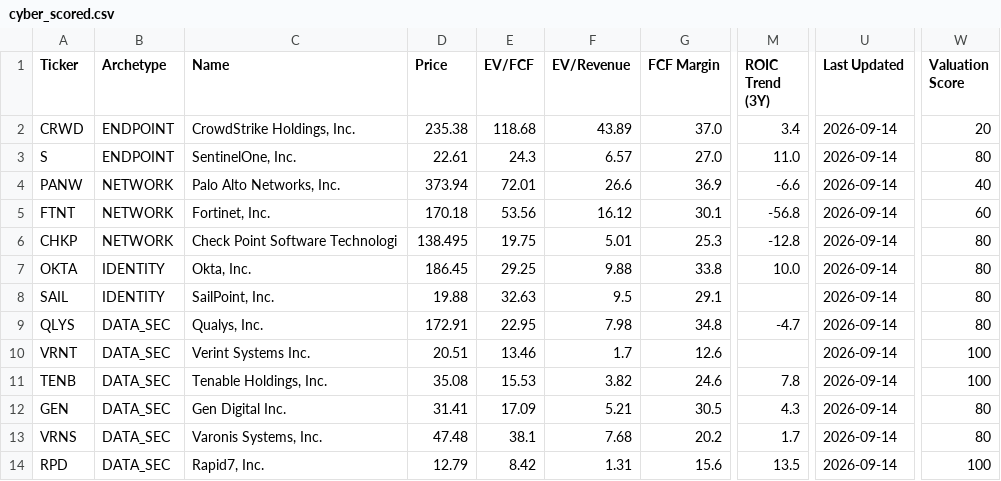
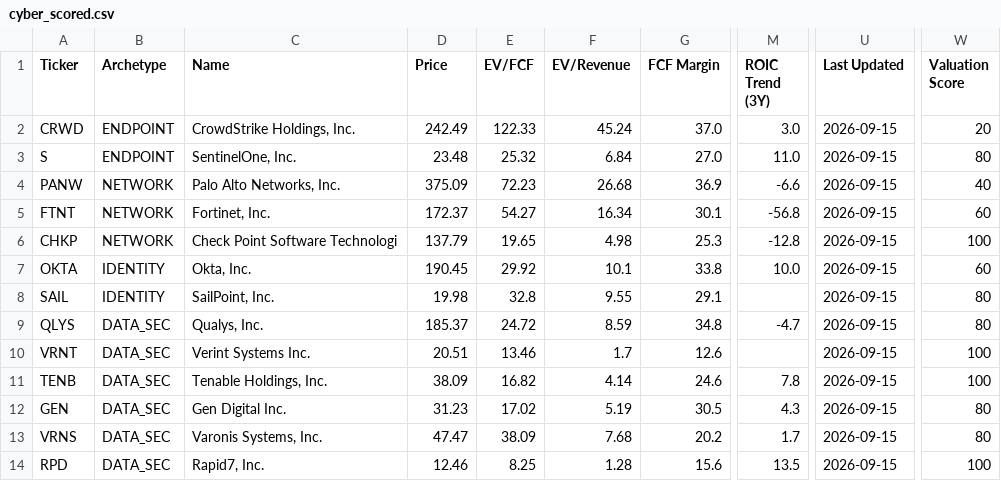
Before and after one commit to NersesArslan/Stockify, a CSV file: data/cyber_scored.csv, drawn as a sheet; only a part is shown, gaps mark what is left out; the diff names each change by its address in the sheet, - before the commit and + after, or states it on an @@ line.

```diff
--- a/data/cyber_scored.csv
+++ b/data/cyber_scored.csv
-D2 (Price): 235.38
+D2 (Price): 242.49
-E2 (EV/FCF): 118.68
+E2 (EV/FCF): 122.33
-F2 (EV/Revenue): 43.89
+F2 (EV/Revenue): 45.24
-M2 (ROIC Trend (3Y)): 3.4
+M2 (ROIC Trend (3Y)): 3.0
-U2:U14 (Last Updated): 2026-09-14
+U2:U14 (Last Updated): 2026-09-15
-D3 (Price): 22.61
+D3 (Price): 23.48
-E3 (EV/FCF): 24.3
+E3 (EV/FCF): 25.32
-F3 (EV/Revenue): 6.57
+F3 (EV/Revenue): 6.84
-D4 (Price): 373.94
+D4 (Price): 375.09
-E4 (EV/FCF): 72.01
+E4 (EV/FCF): 72.23
-F4 (EV/Revenue): 26.6
+F4 (EV/Revenue): 26.68
-D5 (Price): 170.18
+D5 (Price): 172.37
-E5 (EV/FCF): 53.56
+E5 (EV/FCF): 54.27
-F5 (EV/Revenue): 16.12
+F5 (EV/Revenue): 16.34
-D6 (Price): 138.495
+D6 (Price): 137.79
-E6 (EV/FCF): 19.75
+E6 (EV/FCF): 19.65
-F6 (EV/Revenue): 5.01
+F6 (EV/Revenue): 4.98
-W6 (Valuation Score): 80
+W6 (Valuation Score): 100
-D7 (Price): 186.45
+D7 (Price): 190.45
-E7 (EV/FCF): 29.25
+E7 (EV/FCF): 29.92
-F7 (EV/Revenue): 9.88
+F7 (EV/Revenue): 10.1
-W7 (Valuation Score): 80
+W7 (Valuation Score): 60
-D8 (Price): 19.88
+D8 (Price): 19.98
-E8 (EV/FCF): 32.63
+E8 (EV/FCF): 32.8
-F8 (EV/Revenue): 9.5
+F8 (EV/Revenue): 9.55
-D9 (Price): 172.91
+D9 (Price): 185.37
-E9 (EV/FCF): 22.95
+E9 (EV/FCF): 24.72
-F9 (EV/Revenue): 7.98
+F9 (EV/Revenue): 8.59
-D11 (Price): 35.08
+D11 (Price): 38.09
-E11 (EV/FCF): 15.53
+E11 (EV/FCF): 16.82
-F11 (EV/Revenue): 3.82
+F11 (EV/Revenue): 4.14
-D12 (Price): 31.41
+D12 (Price): 31.23
-E12 (EV/FCF): 17.09
+E12 (EV/FCF): 17.02
-F12 (EV/Revenue): 5.21
+F12 (EV/Revenue): 5.19
-D13 (Price): 47.48
+D13 (Price): 47.47
-E13 (EV/FCF): 38.1
+E13 (EV/FCF): 38.09
-D14 (Price): 12.79
+D14 (Price): 12.46
-E14 (EV/FCF): 8.42
+E14 (EV/FCF): 8.25
-F14 (EV/Revenue): 1.31
+F14 (EV/Revenue): 1.28
```
Also changed, not shown: data/history.csv, data/saas.csv, 6 other files.
